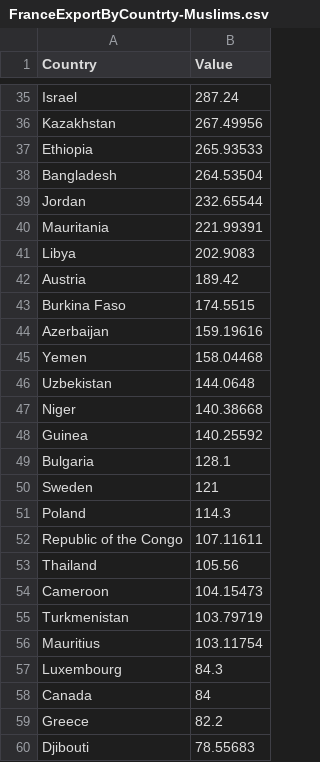
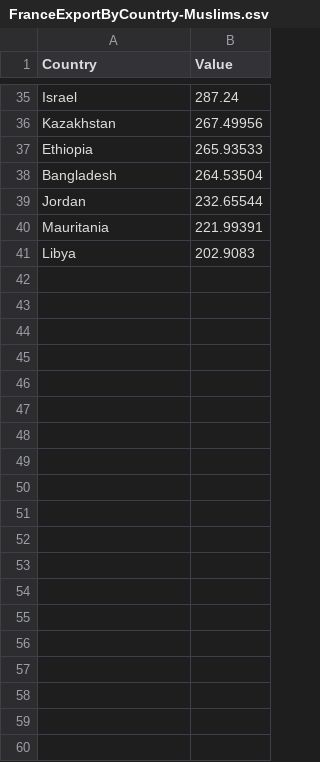
Before and after one commit to tamerMarzouk/Test, a CSV file: FranceExportByCountrty-Muslims.csv, drawn as a sheet; only a part is shown, gaps mark what is left out; the diff covers the shown part only.

Commit message:
Update FranceExportByCountrty-Muslims.csv

```diff
--- a/FranceExportByCountrty-Muslims.csv
+++ b/FranceExportByCountrty-Muslims.csv
@@ -41,20 +41 @@ Mauritania,221.99391
 Libya,202.9083
-Austria,189.42
-Burkina Faso,174.5515
-Azerbaijan,159.19616
-Yemen,158.04468
-Uzbekistan,144.0648
-Niger,140.38668
-Guinea,140.25592
-Bulgaria,128.1
-Sweden,121
-Poland,114.3
-Republic of the Congo,107.11611
-Thailand,105.56
-Cameroon,104.15473
-Turkmenistan,103.79719
-Mauritius,103.11754
-Luxembourg,84.3
-Canada,84
-Greece,82.2
-Djibouti,78.55683
```
Also changed, not shown: 10 removed rows elsewhere in this file.
